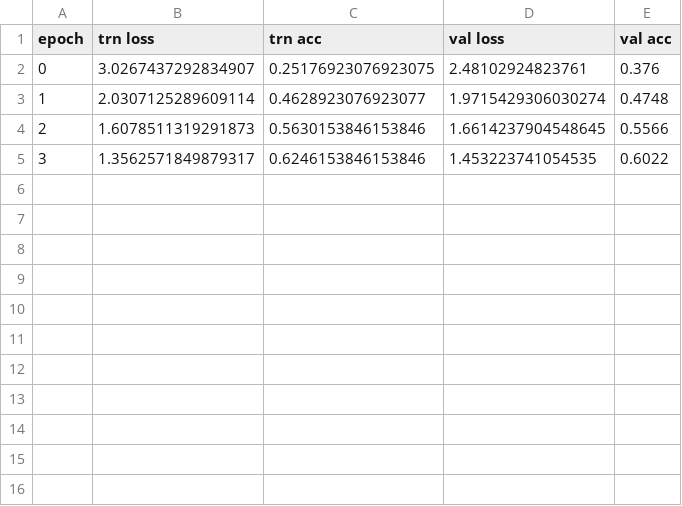
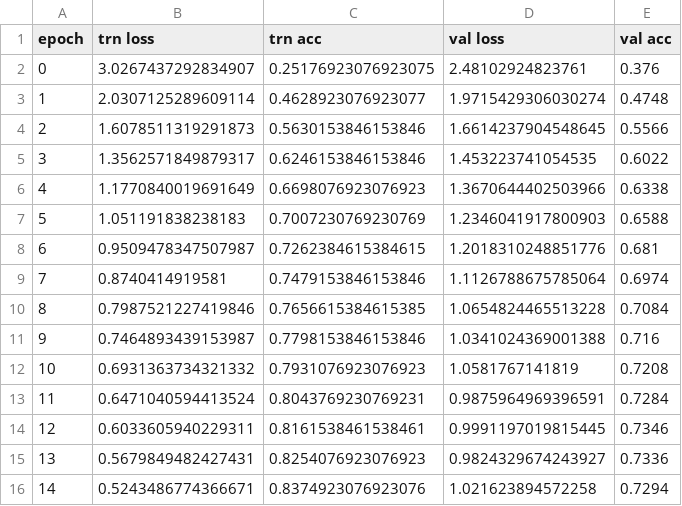
Before and after one commit to zy-f/mask-ssl, a CSV file: exp_logs/ftune-res50_layer4_patch32_metrics.csv, drawn as a sheet.

```diff
--- a/exp_logs/ftune-res50_layer4_patch32_metrics.csv
+++ b/exp_logs/ftune-res50_layer4_patch32_metrics.csv
@@ -5 +5,12 @@ epoch,trn loss,trn acc,val loss,val acc
 3,1.3562571849879317,0.6246153846153846,1.453223741054535,0.6022
+4,1.1770840019691649,0.6698076923076923,1.3670644402503966,0.6338
+5,1.051191838238183,0.7007230769230769,1.2346041917800903,0.6588
+6,0.9509478347507987,0.7262384615384615,1.2018310248851776,0.681
+7,0.8740414919581,0.7479153846153846,1.1126788675785064,0.6974
+8,0.7987521227419846,0.7656615384615385,1.0654824465513228,0.7084
+9,0.7464893439153987,0.7798153846153846,1.0341024369001388,0.716
+10,0.6931363734321332,0.7931076923076923,1.0581767141819,0.7208
+11,0.6471040594413524,0.8043769230769231,0.9875964969396591,0.7284
+12,0.6033605940229311,0.8161538461538461,0.9991197019815445,0.7346
+13,0.5679849482427431,0.8254076923076923,0.9824329674243927,0.7336
+14,0.5243486774366671,0.8374923076923076,1.021623894572258,0.7294
```
Also changed, not shown: outputs/gen-err_ratios.csv, 4 other files.
